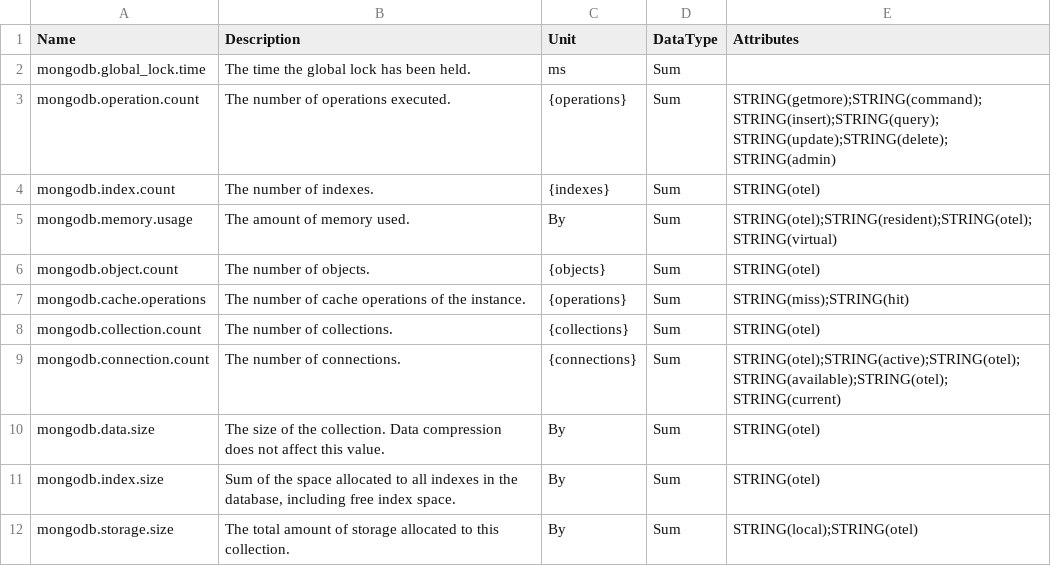
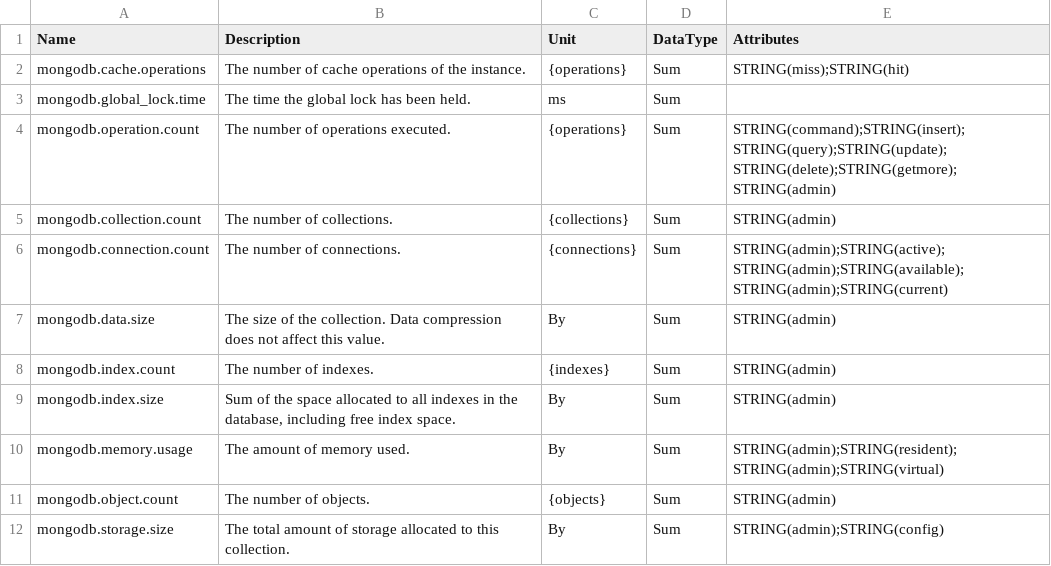
Before and after one commit to lightstep/opentelemetry-examples, a CSV file: collector/mongodb/metrics.csv, drawn as a sheet; removed rows and columns are numbered as before the commit, all else as after; the diff names each change by its address in the sheet, - before the commit and + after, or states it on an @@ line.

Commit message:
Updates to metrics files

```diff
--- a/collector/mongodb/metrics.csv
+++ b/collector/mongodb/metrics.csv
@@ row 7 moved to row 2: mongodb.cache.operations @@
-E4 (Attributes): STRING(getmore);STRING(command);STRING(insert);STRING(query);STRING(update);STRING(delete);STRING(admin)
+E4 (Attributes): STRING(command);STRING(insert);STRING(query);STRING(update);STRING(delete);STRING(getmore);STRING(admin)
-row 4: mongodb.index.count | The number of indexes. | {indexes} | Sum | STRING(otel)
-row 5: mongodb.memory.usage | The amount of memory used. | By | Sum | STRING(otel);STRING(resident);STRING(otel);STRING(virtual)
-row 6: mongodb.object.count | The number of objects. | {objects} | Sum | STRING(otel)
-E5 (Attributes): STRING(otel)
+E5 (Attributes): STRING(admin)
-E6 (Attributes): STRING(otel);STRING(active);STRING(otel);STRING(available);STRING(otel);STRING(current)
+E6 (Attributes): STRING(admin);STRING(active);STRING(admin);STRING(available);STRING(admin);STRING(current)
-E7 (Attributes): STRING(otel)
+E7 (Attributes): STRING(admin)
+row 8: mongodb.index.count | The number of indexes. | {indexes} | Sum | STRING(admin)
-E9 (Attributes): STRING(otel)
+E9 (Attributes): STRING(admin)
+row 10: mongodb.memory.usage | The amount of memory used. | By | Sum | STRING(admin);STRING(resident);STRING(admin);STRING(virtual)
+row 11: mongodb.object.count | The number of objects. | {objects} | Sum | STRING(admin)
-E12 (Attributes): STRING(local);STRING(otel)
+E12 (Attributes): STRING(admin);STRING(config)
```
Also changed, not shown: collector/consul/metrics.csv, collector/hbase/metrics.csv, 39 other files.
